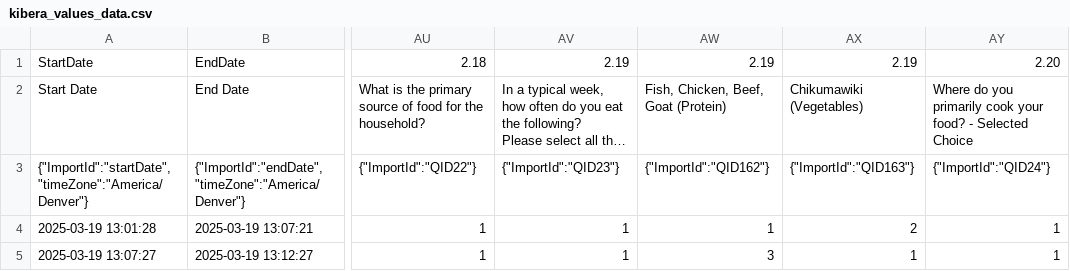
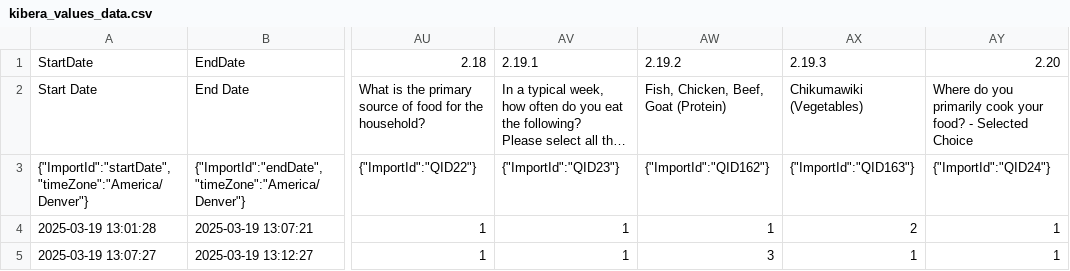
Before and after one commit to nktang05/kibera, a CSV file: kibera_values_data.csv, drawn as a sheet; only a part is shown, gaps mark what is left out; long unchanged cells end in …; the diff names each change by its address in the sheet, - before the commit and + after, or states it on an @@ line.

```diff
--- a/kibera_values_data.csv
+++ b/kibera_values_data.csv
-AV1: 2.19
+AV1: 2.19.1
-AW1: 2.19
+AW1: 2.19.2
-AX1: 2.19
+AX1: 2.19.3
```
Also changed, not shown: 3 other files.
